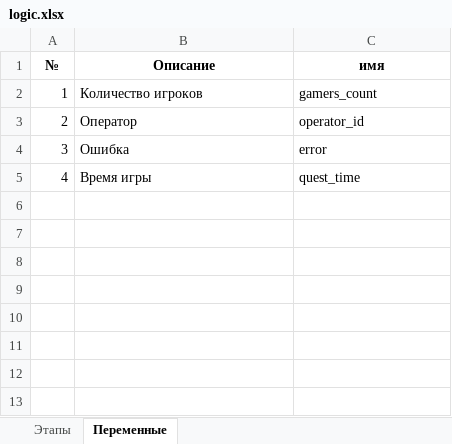
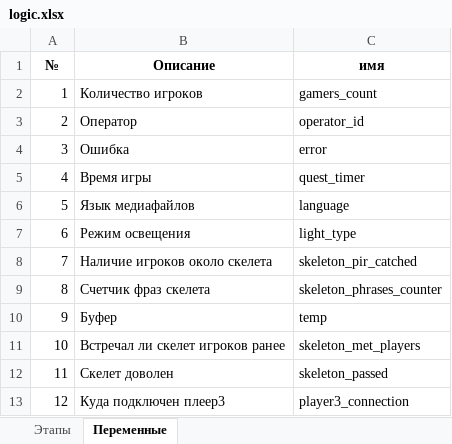
Before and after one commit to almarkov/quest, an Excel workbook: logic.xlsx, sheet Переменные, drawn as a sheet; values as stored, in another font and other column widths than the file's, no borders; the diff names each change by its address in the sheet, - before the commit and + after, or states it on an @@ line.

```diff
--- a/logic.xlsx (sheet Переменные)
+++ b/logic.xlsx (sheet Переменные)
-C5 (имя): quest_time
+C5 (имя): quest_timer
+row 6: 5 | Язык медиафайлов | language
+row 7: 6 | Режим освещения | light_type
+row 8: 7 | Наличие игроков около скелета | skeleton_pir_catched
+row 9: 8 | Счетчик фраз скелета | skeleton_phrases_counter
+row 10: 9 | Буфер | temp
+row 11: 10 | Встречал ли скелет игроков ранее | skeleton_met_players
+row 12: 11 | Скелет доволен | skeleton_passed
+row 13: 12 | Куда подключен плеер3 | player3_connection
```
Also changed, not shown: sheet Этапы, config.xlsx, 2 other files.
